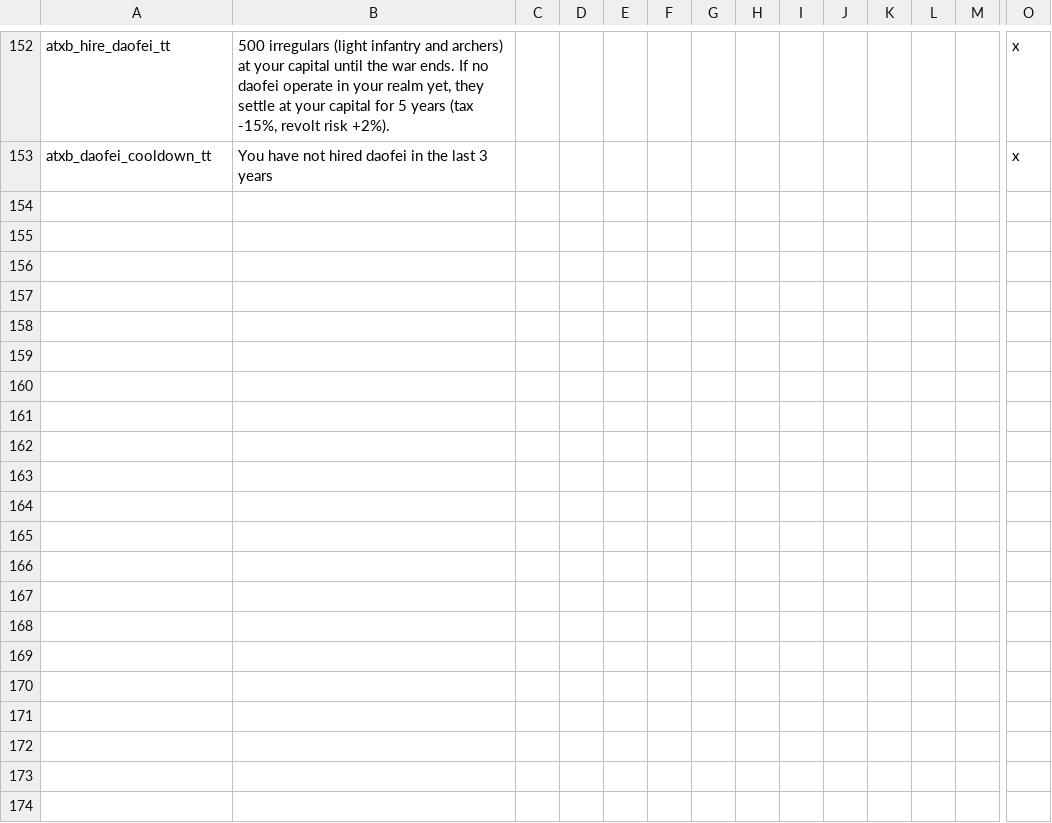
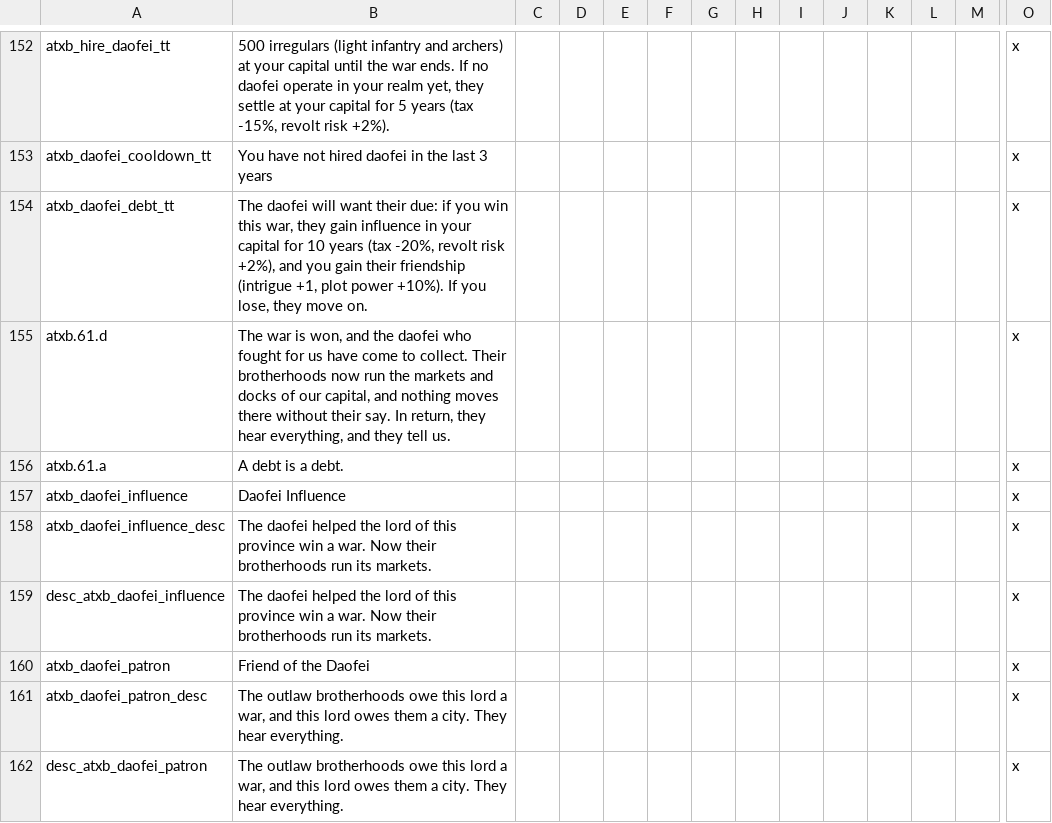
Before and after one commit to fjunk12/avatar-antigravity-ck2, a CSV file: ATLA_Ba_Sing_Se/localisation/0001_atxb.csv, drawn as a sheet; only a part is shown, gaps mark what is left out; rows hold the shown columns only; the diff names each change by its address in the sheet, - before the commit and + after, or states it on an @@ line.

```diff
--- a/ATLA_Ba_Sing_Se/localisation/0001_atxb.csv
+++ b/ATLA_Ba_Sing_Se/localisation/0001_atxb.csv
+row 154: atxb_daofei_debt_tt | The daofei will want their due: if you win this war, they gain influence in your capital for 10 years (tax -20%, revolt risk +2%), and you gain their friendship (intrigue +1, plot power +10%). If you lose, they move on. |  |  |  |  |  |  |  |  |  |  |  | x
+row 155: atxb.61.d | The war is won, and the daofei who fought for us have come to collect. Their brotherhoods now run the markets and docks of our capital, and nothing moves there without their say. In return, they hear everything, and they tell us. |  |  |  |  |  |  |  |  |  |  |  | x
+row 156: atxb.61.a | A debt is a debt. |  |  |  |  |  |  |  |  |  |  |  | x
+row 157: atxb_daofei_influence | Daofei Influence |  |  |  |  |  |  |  |  |  |  |  | x
+row 158: atxb_daofei_influence_desc | The daofei helped the lord of this province win a war. Now their brotherhoods run its markets. |  |  |  |  |  |  |  |  |  |  |  | x
+row 159: desc_atxb_daofei_influence | The daofei helped the lord of this province win a war. Now their brotherhoods run its markets. |  |  |  |  |  |  |  |  |  |  |  | x
+row 160: atxb_daofei_patron | Friend of the Daofei |  |  |  |  |  |  |  |  |  |  |  | x
+row 161: atxb_daofei_patron_desc | The outlaw brotherhoods owe this lord a war, and this lord owes them a city. They hear everything. |  |  |  |  |  |  |  |  |  |  |  | x
+row 162: desc_atxb_daofei_patron | The outlaw brotherhoods owe this lord a war, and this lord owes them a city. They hear everything. |  |  |  |  |  |  |  |  |  |  |  | x
```
Also changed, not shown: 6 other files.
